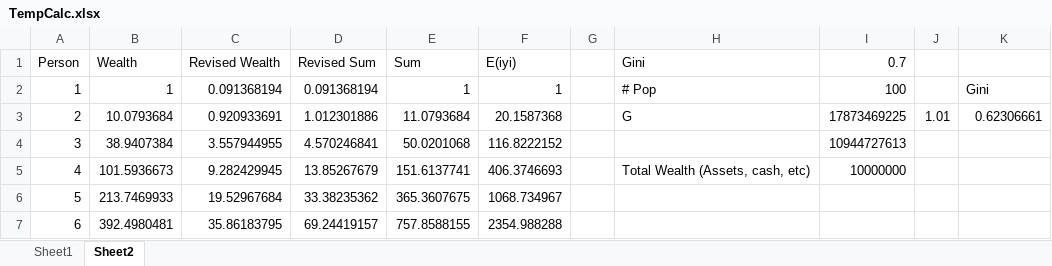
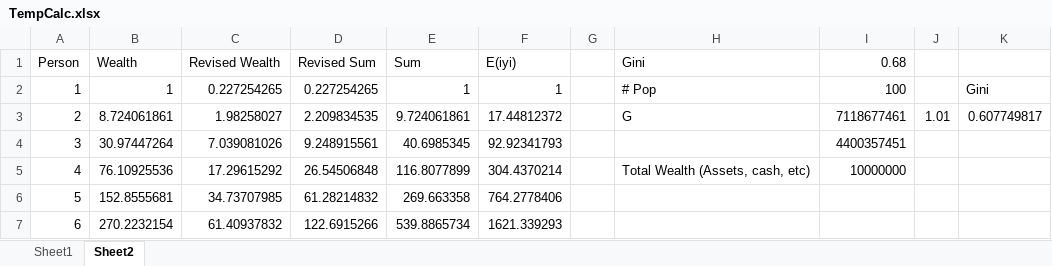
Before and after one commit to dracoranger/PPPConverter, an Excel workbook: PPPConverter/Sources/TempCalc.xlsx, sheet Sheet2, drawn as a sheet; only a part is shown; values as stored, in another font and other column widths than the file's, no borders; charts and pictures not drawn; the diff covers the shown part only; the diff names each change by its address in the sheet, - before the commit and + after, or states it on an @@ line.

Commit message:
Added Gini to program

```diff
--- a/PPPConverter/Sources/TempCalc.xlsx (sheet Sheet2)
+++ b/PPPConverter/Sources/TempCalc.xlsx (sheet Sheet2)
-I1: 0.7
+I1: 0.68
-C2 (Revised Wealth): 0.091368194
+C2 (Revised Wealth): 0.227254265
-D2 (Revised Sum): 0.091368194
+D2 (Revised Sum): 0.227254265
-B3 (Wealth): 10.0793684
+B3 (Wealth): 8.724061861
-C3 (Revised Wealth): 0.920933691
+C3 (Revised Wealth): 1.98258027
-D3 (Revised Sum): 1.012301886
+D3 (Revised Sum): 2.209834535
-E3 (Sum): 11.0793684
+E3 (Sum): 9.724061861
-F3 (E(iyi)): 20.1587368
+F3 (E(iyi)): 17.44812372
-I3 (0.68): 17873469225
+I3 (0.68): 7118677461
-K3: 0.62306661
+K3: 0.607749817
-B4 (Wealth): 38.9407384
+B4 (Wealth): 30.97447264
-C4 (Revised Wealth): 3.557944955
+C4 (Revised Wealth): 7.039081026
-D4 (Revised Sum): 4.570246841
+D4 (Revised Sum): 9.248915561
-E4 (Sum): 50.0201068
+E4 (Sum): 40.6985345
-F4 (E(iyi)): 116.8222152
+F4 (E(iyi)): 92.92341793
-I4 (0.68): 10944727613
+I4 (0.68): 4400357451
-B5 (Wealth): 101.5936673
+B5 (Wealth): 76.10925536
-C5 (Revised Wealth): 9.282429945
+C5 (Revised Wealth): 17.29615292
-D5 (Revised Sum): 13.85267679
+D5 (Revised Sum): 26.54506848
-E5 (Sum): 151.6137741
+E5 (Sum): 116.8077899
-F5 (E(iyi)): 406.3746693
+F5 (E(iyi)): 304.4370214
-B6 (Wealth): 213.7469933
+B6 (Wealth): 152.8555681
-C6 (Revised Wealth): 19.52967684
+C6 (Revised Wealth): 34.73707985
-D6 (Revised Sum): 33.38235362
+D6 (Revised Sum): 61.28214832
-E6 (Sum): 365.3607675
+E6 (Sum): 269.663358
-F6 (E(iyi)): 1068.734967
+F6 (E(iyi)): 764.2778406
-B7 (Wealth): 392.4980481
+B7 (Wealth): 270.2232154
-C7 (Revised Wealth): 35.86183795
+C7 (Revised Wealth): 61.40937832
-D7 (Revised Sum): 69.24419157
+D7 (Revised Sum): 122.6915266
-E7 (Sum): 757.8588155
+E7 (Sum): 539.8865734
-F7 (E(iyi)): 2354.988288
+F7 (E(iyi)): 1621.339293
```
Also changed, not shown: 469 edited cells elsewhere in this sheet, sheet Sheet1, formulas that keep their value, charts or pictures, 2 other files.
